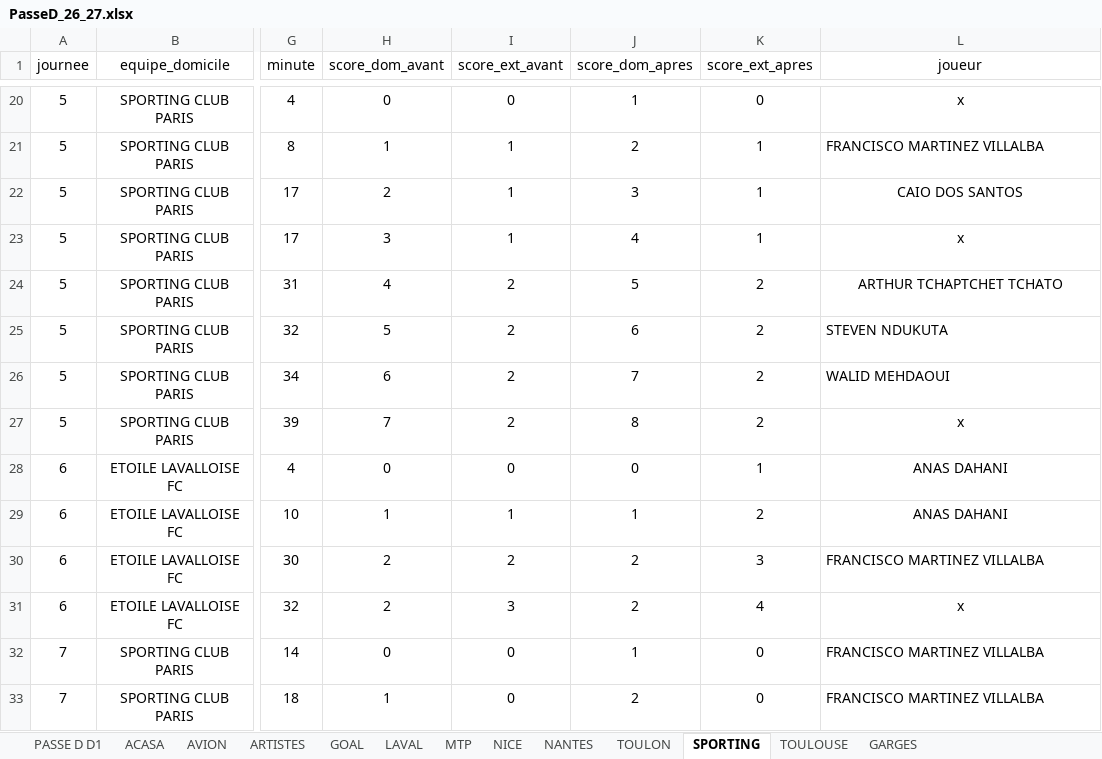
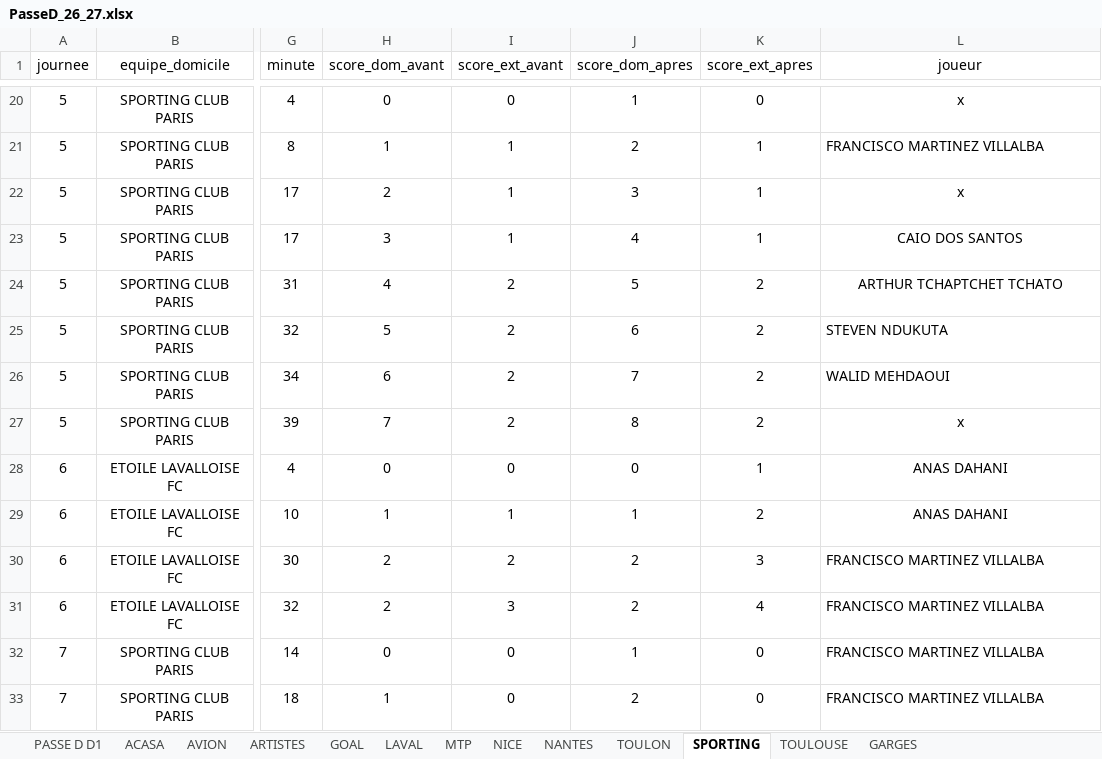
Before and after one commit to victorgeoffroy01-prog/d1-futsal-2026, an Excel workbook: PasseD_26_27.xlsx, sheet SPORTING, drawn as a sheet; only a part is shown, gaps mark what is left out; values as stored, in another font and other column widths than the file's, no borders; charts and pictures not drawn; the diff names each change by its address in the sheet, - before the commit and + after, or states it on an @@ line.

```diff
--- a/PasseD_26_27.xlsx (sheet SPORTING)
+++ b/PasseD_26_27.xlsx (sheet SPORTING)
-L22 (joueur): CAIO DOS SANTOS
+L22 (joueur): x
-L23 (joueur): x
+L23 (joueur): CAIO DOS SANTOS
-L31 (joueur): x
+L31 (joueur): FRANCISCO MARTINEZ VILLALBA
-L31 alignment: center
+L31 alignment: left
```
